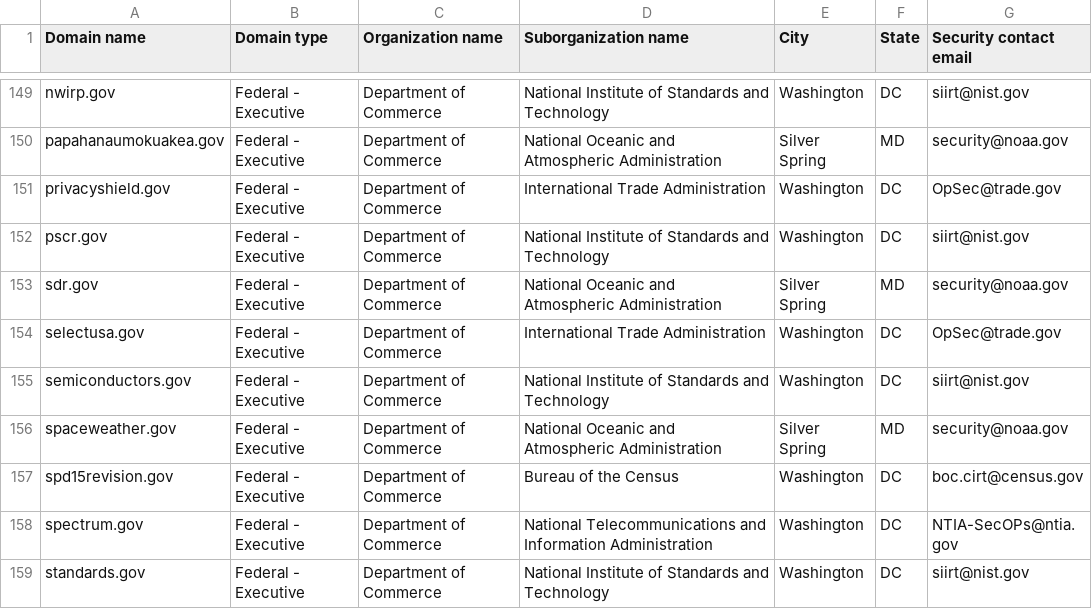
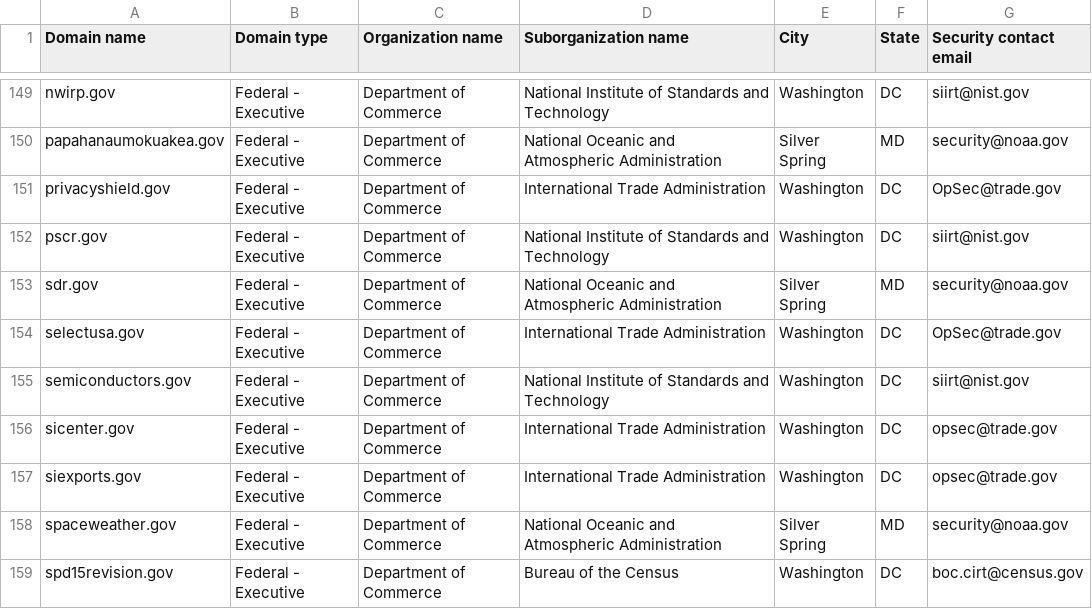
Before and after one commit to Milkmange/dotgov-data, a CSV file: current-federal.csv, drawn as a sheet; only a part is shown, gaps mark what is left out; the shorter side is filled out with more unchanged rows.

Commit message:
Latest data (2026-10-10T12:21:57Z)

```diff
--- a/current-federal.csv
+++ b/current-federal.csv
@@ -155,2 +155,4 @@ selectusa.gov,Federal - Executive,Department of Commerce,International Trade Adm
 semiconductors.gov,Federal - Executive,Department of Commerce,National Institute of Standards and Technology,Washington,DC,siirt@nist.gov
+sicenter.gov,Federal - Executive,Department of Commerce,International Trade Administration,Washington,DC,opsec@trade.gov
+siexports.gov,Federal - Executive,Department of Commerce,International Trade Administration,Washington,DC,opsec@trade.gov
 spaceweather.gov,Federal - Executive,Department of Commerce,National Oceanic and Atmospheric Administration,Silver Spring,MD,security@noaa.gov
```
Also changed, not shown: 1 other file.
